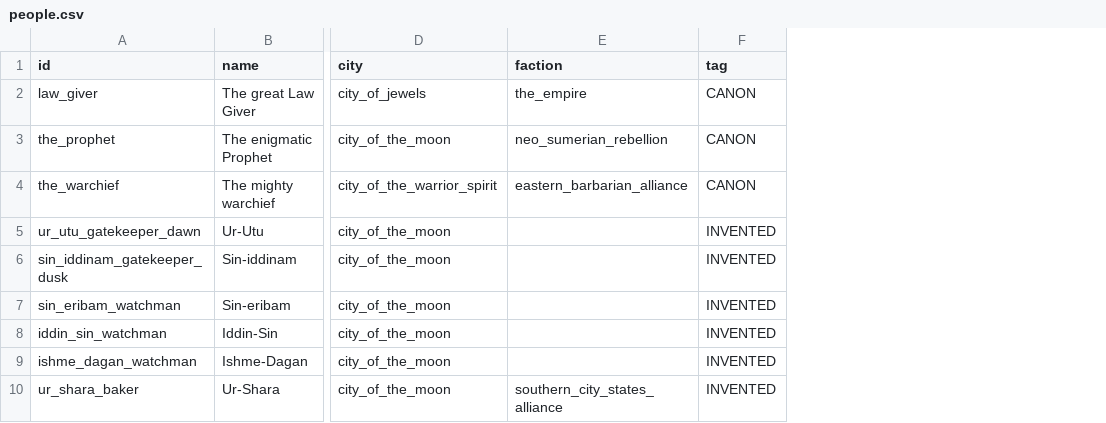
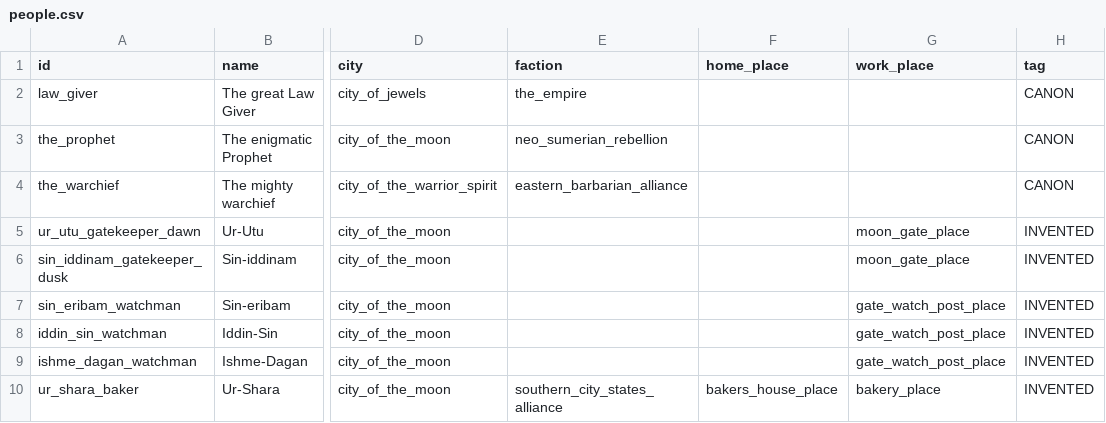
Before and after one commit to CodePhantom-1/schizo-game, a CSV file: db/canon/people.csv, drawn as a sheet; only a part is shown, gaps mark what is left out; the diff names each change by its address in the sheet, - before the commit and + after, or states it on an @@ line.

```diff
--- a/db/canon/people.csv
+++ b/db/canon/people.csv
+column F (home_place), row 10: bakers_house_place
+column G (work_place), rows 5-10: moon_gate_place | moon_gate_place | gate_watch_post_place | gate_watch_post_place | gate_watch_post_place | bakery_place
```
Also changed, not shown: data/ue/schedules.csv, db/canon/calendar.csv, 34 other files.
